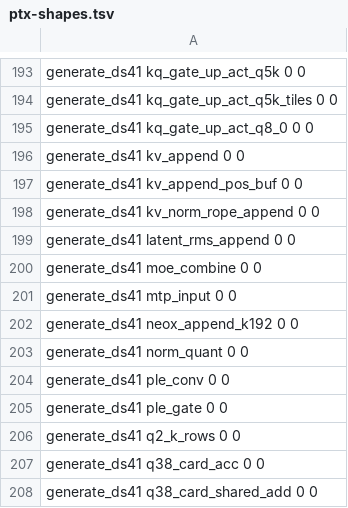
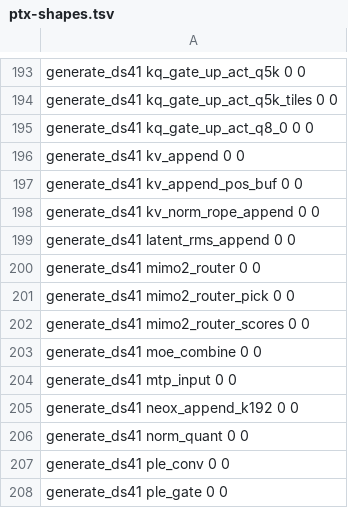
Before and after one commit to midagedev/bloomery, a TSV file: tools/ref/ptx-shapes.tsv, drawn as a sheet; only a part is shown, gaps mark what is left out; the shorter side is filled out with more unchanged rows.

```diff
--- a/tools/ref/ptx-shapes.tsv
+++ b/tools/ref/ptx-shapes.tsv
@@ -199,2 +199,5 @@ generate_ds41   kv_norm_rope_append                      0           0
 generate_ds41   latent_rms_append                        0           0
+generate_ds41   mimo2_router                             0           0
+generate_ds41   mimo2_router_pick                        0           0
+generate_ds41   mimo2_router_scores                      0           0
 generate_ds41   moe_combine                              0           0
```
Also changed, not shown: 6 other files.
